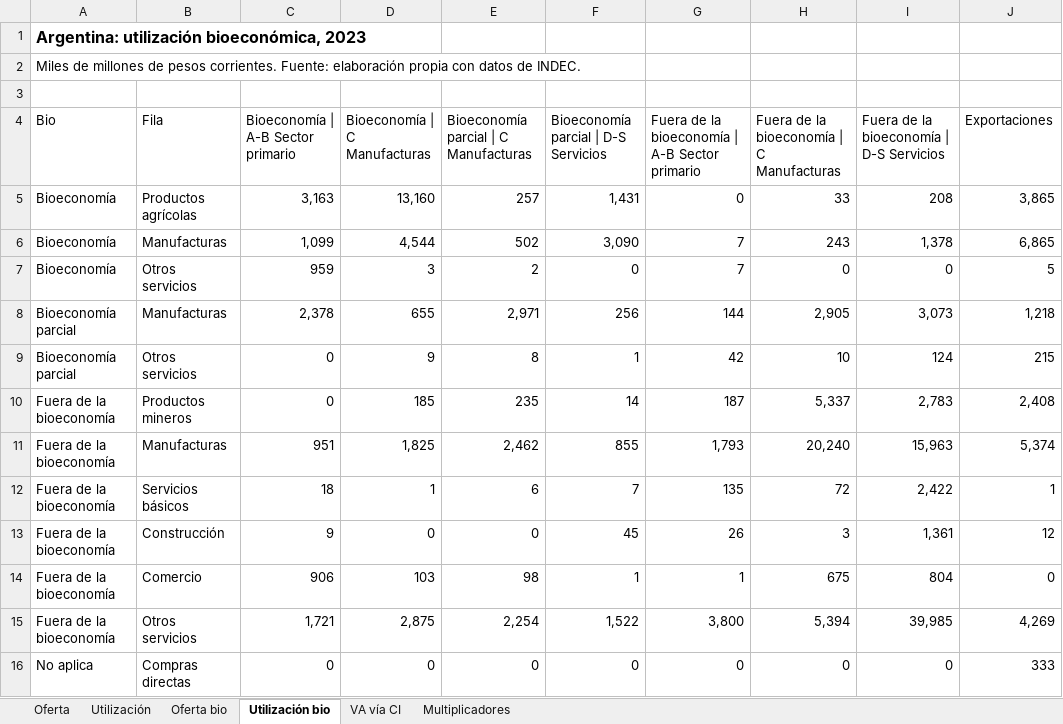
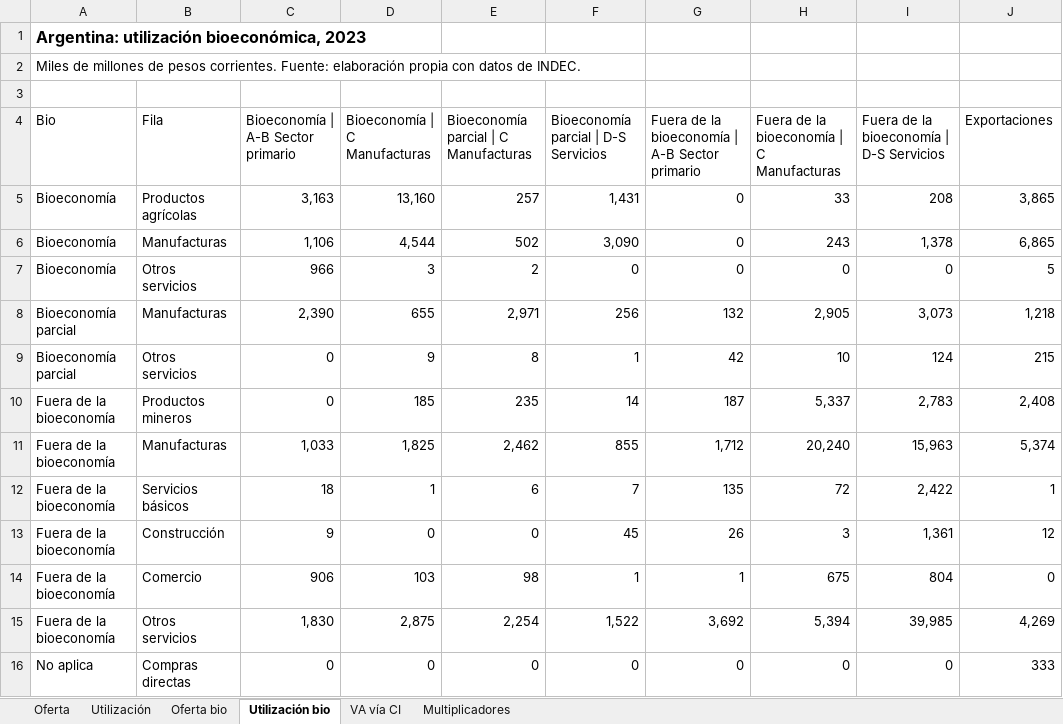
Before and after one commit to renatovargas/taller-bioeconomia, an Excel workbook: data/salidas/ARG_cuadros_bioeconomia_2023.xlsx, sheet Utilización bio, drawn as a sheet; only a part is shown; values as stored, in another font and other column widths than the file's, no borders; table styles not drawn; the diff names each change by its address in the sheet, - before the commit and + after, or states it on an @@ line.

```diff
--- a/data/salidas/ARG_cuadros_bioeconomia_2023.xlsx (sheet Utilización bio)
+++ b/data/salidas/ARG_cuadros_bioeconomia_2023.xlsx (sheet Utilización bio)
-C6: 1,099
+C6: 1,106
-G6:G7: 7
+G6:G7: 0
-C7: 959
+C7: 966
-C8: 2,378
+C8: 2,390
-G8: 144
+G8: 132
-C11: 951
+C11: 1,033
-G11: 1,793
+G11: 1,712
-C15: 1,721
+C15: 1,830
-G15: 3,800
+G15: 3,692
```
Also changed, not shown: sheet VA vía CI, sheet Oferta bio, sheet Multiplicadores, data/config/arg_lookups.xlsx, docs/data/config/arg_lookups.xlsx, 19 other files.
